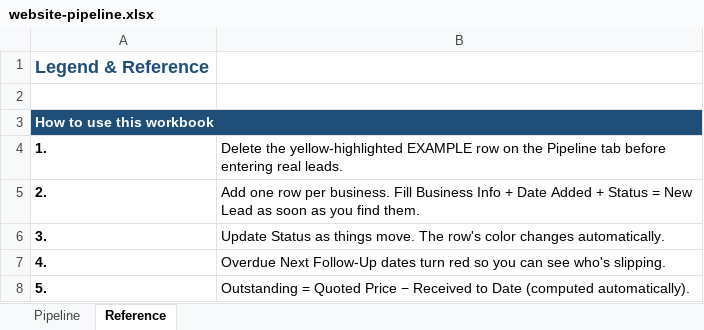
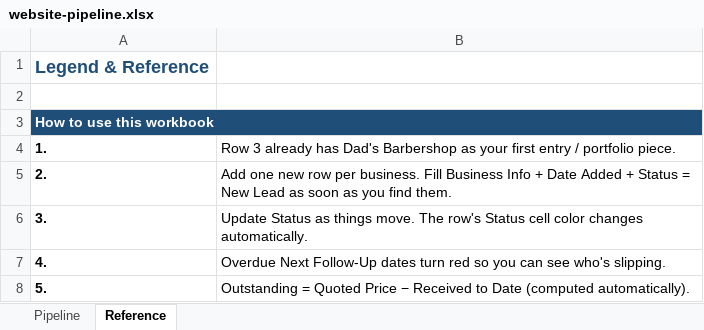
Before and after one commit to LucasRose001/Dads-barbershop, an Excel workbook: tools/website-pipeline.xlsx, sheet Reference, drawn as a sheet; only a part is shown; values as stored, in another font and other column widths than the file's, no borders; the diff names each change by its address in the sheet, - before the commit and + after, or states it on an @@ line.

```diff
--- a/tools/website-pipeline.xlsx (sheet Reference)
+++ b/tools/website-pipeline.xlsx (sheet Reference)
-B4: Delete the yellow-highlighted EXAMPLE row on the Pipeline tab before entering real leads.
+B4: Row 3 already has Dad's Barbershop as your first entry / portfolio piece.
-B5: Add one row per…
+B5: Add one new row per…
-B6: …The row's color changes…
+B6: …The row's Status cell color changes…
```
Also changed, not shown: sheet Pipeline.
